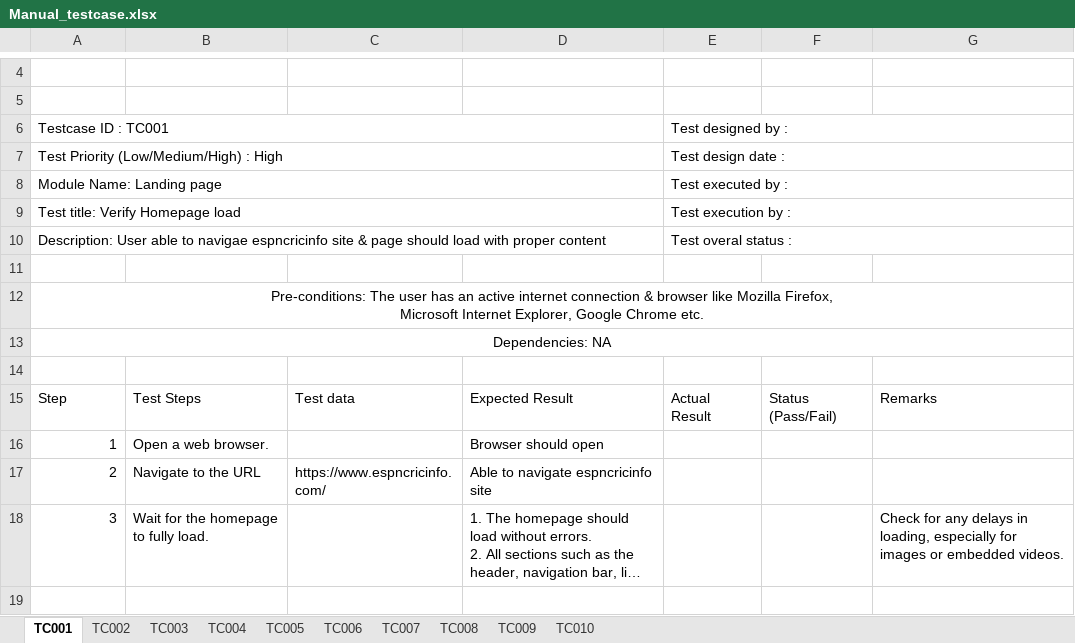
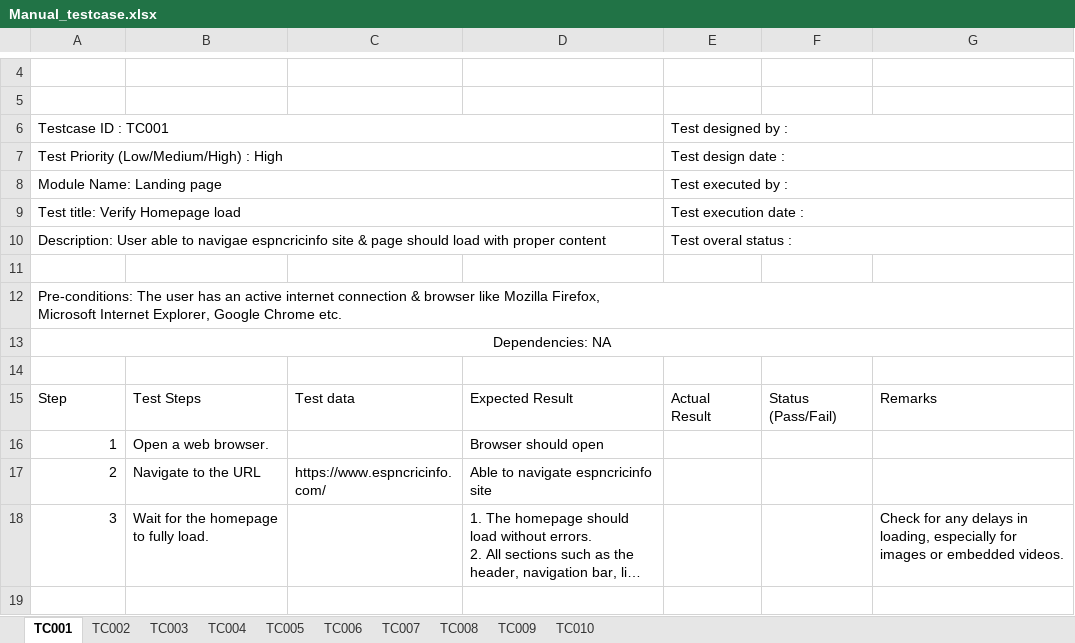
Before and after one commit to rathganesh/dbassignment, an Excel workbook: Manual_testcase.xlsx, sheet TC001, drawn as a sheet; only a part is shown, gaps mark what is left out; long unchanged cells end in …; values as stored, in another font and other column widths than the file's, no borders; charts and pictures not drawn; the diff names each change by its address in the sheet, - before the commit and + after, or states it on an @@ line.

```diff
--- a/Manual_testcase.xlsx (sheet TC001)
+++ b/Manual_testcase.xlsx (sheet TC001)
-E9: Test execution by :
+E9: Test execution date :
-A12 alignment: center
+A12 alignment: left
```
Also changed, not shown: sheet TC009, sheet TC010, sheet TC008, sheet TC004, sheet TC002, sheet TC007, 3 more sheets.
